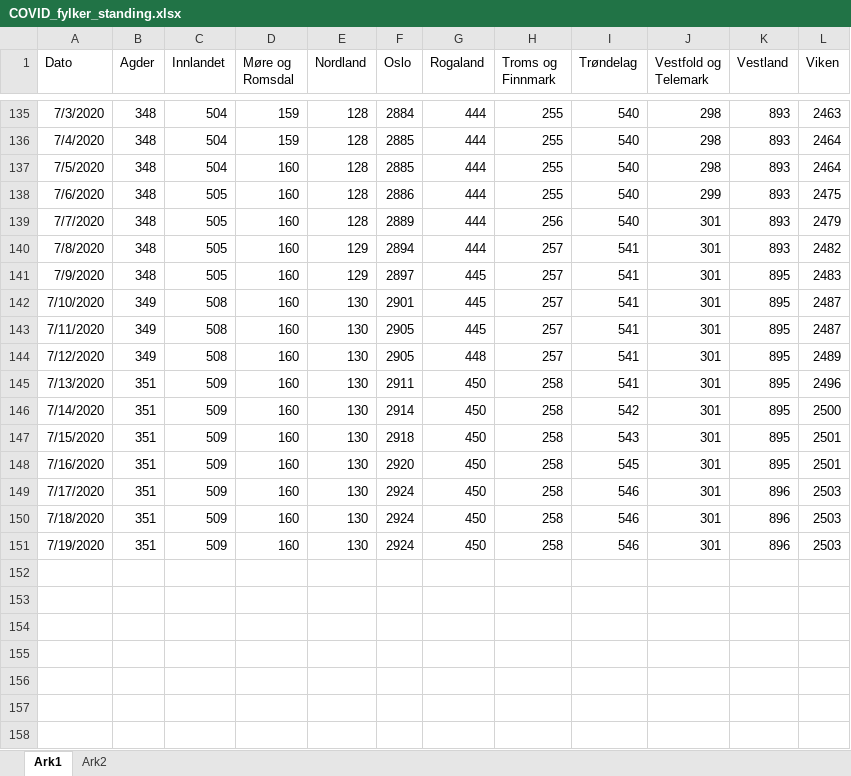
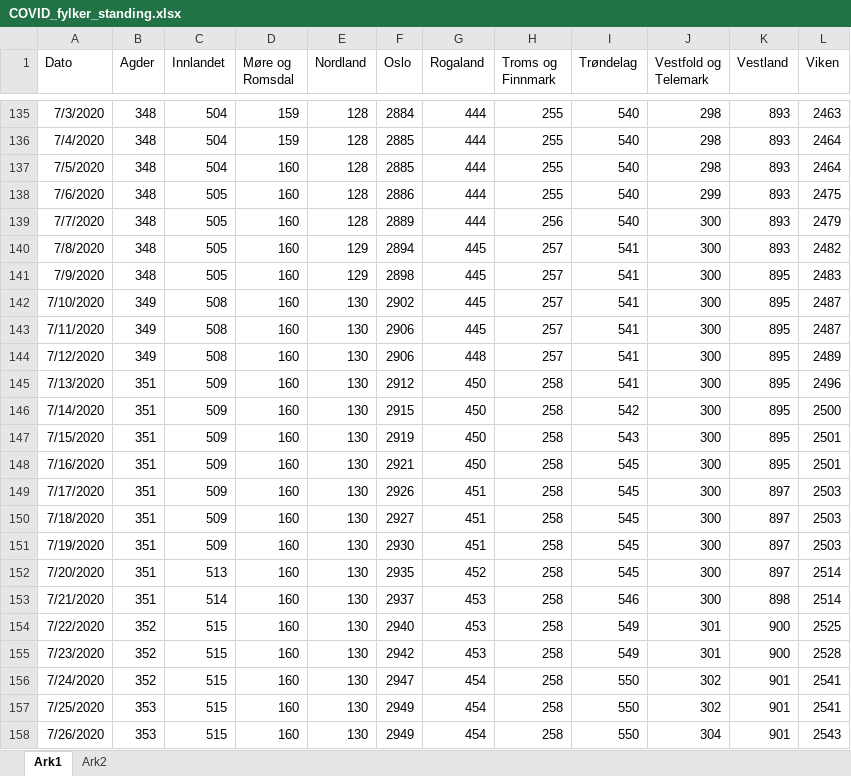
Before and after one commit to NRVA/COVID19_Norge, an Excel workbook: COVID_fylker_standing.xlsx, sheet Ark1, drawn as a sheet; only a part is shown, gaps mark what is left out; values as stored, in another font and other column widths than the file's, no borders; the diff names each change by its address in the sheet, - before the commit and + after, or states it on an @@ line.

```diff
--- a/COVID_fylker_standing.xlsx (sheet Ark1)
+++ b/COVID_fylker_standing.xlsx (sheet Ark1)
-J139:J151 (Vestfold og Telemark): 301
+J139:J151 (Vestfold og Telemark): 300
-G140 (Rogaland): 444
+G140 (Rogaland): 445
-F141 (Oslo): 2897
+F141 (Oslo): 2898
-F142 (Oslo): 2901
+F142 (Oslo): 2902
-F143:F144 (Oslo): 2905
+F143:F144 (Oslo): 2906
-F145 (Oslo): 2911
+F145 (Oslo): 2912
-F146 (Oslo): 2914
+F146 (Oslo): 2915
-F147 (Oslo): 2918
+F147 (Oslo): 2919
-F148 (Oslo): 2920
+F148 (Oslo): 2921
-F149 (Oslo): 2924
+F149 (Oslo): 2926
-G149:G151 (Rogaland): 450
+G149:G151 (Rogaland): 451
-I149:I151 (Trøndelag): 546
+I149:I151 (Trøndelag): 545
-K149:K151 (Vestland): 896
+K149:K151 (Vestland): 897
-F150 (Oslo): 2924
+F150 (Oslo): 2927
-F151 (Oslo): 2924
+F151 (Oslo): 2930
+row 152: 7/20/2020 | 351 | 513 | 160 | 130 | 2935 | 452 | 258 | 545 | 300 | 897 | 2514
+row 153: 7/21/2020 | 351 | 514 | 160 | 130 | 2937 | 453 | 258 | 546 | 300 | 898 | 2514
+row 154: 7/22/2020 | 352 | 515 | 160 | 130 | 2940 | 453 | 258 | 549 | 301 | 900 | 2525
+row 155: 7/23/2020 | 352 | 515 | 160 | 130 | 2942 | 453 | 258 | 549 | 301 | 900 | 2528
+row 156: 7/24/2020 | 352 | 515 | 160 | 130 | 2947 | 454 | 258 | 550 | 302 | 901 | 2541
+row 157: 7/25/2020 | 353 | 515 | 160 | 130 | 2949 | 454 | 258 | 550 | 302 | 901 | 2541
+row 158: 7/26/2020 | 353 | 515 | 160 | 130 | 2949 | 454 | 258 | 550 | 304 | 901 | 2543
```
Also changed, not shown: 2 other files.
